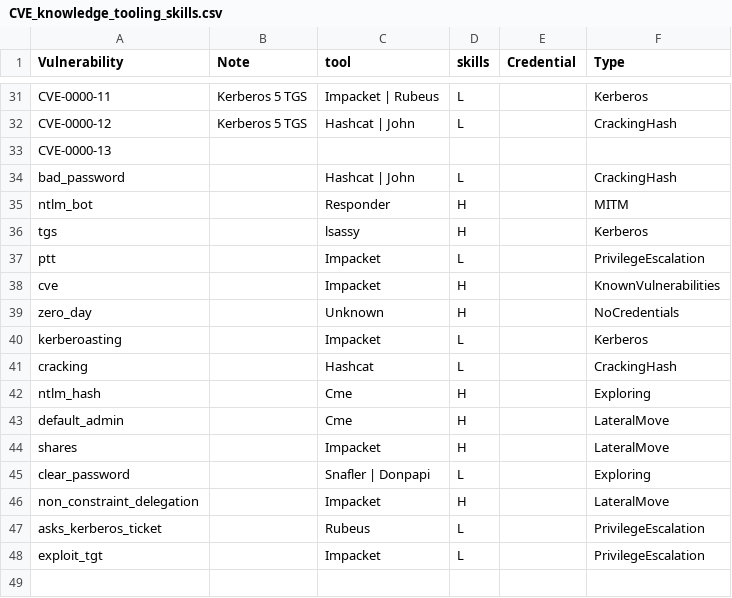
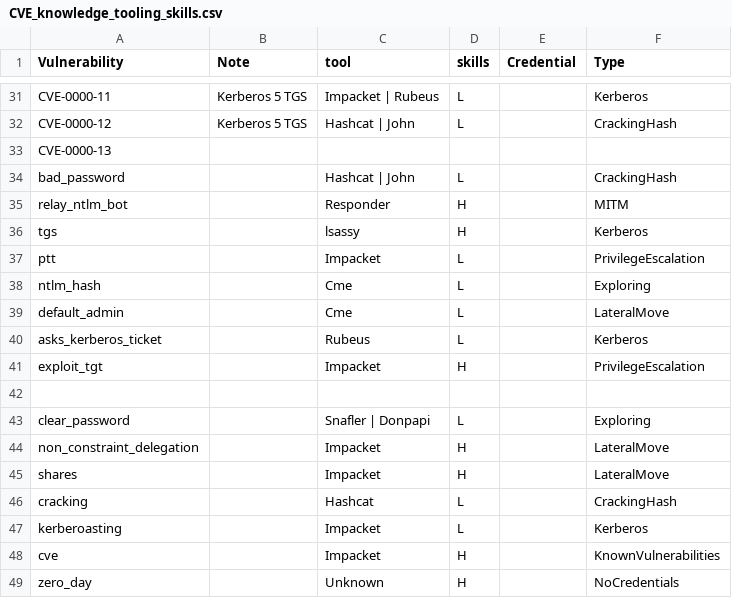
Before and after one commit to NathanaeldeLaChesnais/attacker_profiling_for_BAG_with_honeypots, a CSV file: Threat_Inteligence/CVE_knowledge_tooling_skills.csv, drawn as a sheet; only a part is shown, gaps mark what is left out.

```diff
--- a/Threat_Inteligence/CVE_knowledge_tooling_skills.csv
+++ b/Threat_Inteligence/CVE_knowledge_tooling_skills.csv
@@ -34,15 +34,16 @@ CVE-0000-13,,,,,
 bad_password,,Hashcat | John,L,,CrackingHash
-ntlm_bot,,Responder,H,,MITM
+relay_ntlm_bot,,Responder,H,,MITM
 tgs,,lsassy,H,,Kerberos
 ptt,,Impacket,L,,PrivilegeEscalation
+ntlm_hash,,Cme,L,,Exploring
+default_admin,,Cme,L,,LateralMove
+asks_kerberos_ticket,,Rubeus,L,,Kerberos
+exploit_tgt,,Impacket,H,,PrivilegeEscalation
+,,,,,
+clear_password,,Snafler | Donpapi,L,,Exploring
+non_constraint_delegation,,Impacket,H,,LateralMove
+shares,,Impacket,H,,LateralMove
+cracking,,Hashcat,L,,CrackingHash
+kerberoasting,,Impacket,L,,Kerberos
 cve,,Impacket,H,,KnownVulnerabilities
 zero_day,,Unknown,H,,NoCredentials
-kerberoasting,,Impacket,L,,Kerberos
-cracking,,Hashcat,L,,CrackingHash
-ntlm_hash,,Cme,H,,Exploring
-default_admin,,Cme,H,,LateralMove
-shares,,Impacket,H,,LateralMove
-clear_password,,Snafler | Donpapi,L,,Exploring
-non_constraint_delegation,,Impacket,H,,LateralMove
-asks_kerberos_ticket,,Rubeus,L,,PrivilegeEscalation
-exploit_tgt,,Impacket,L,,PrivilegeEscalation
```
Also changed, not shown: 32 other files.
